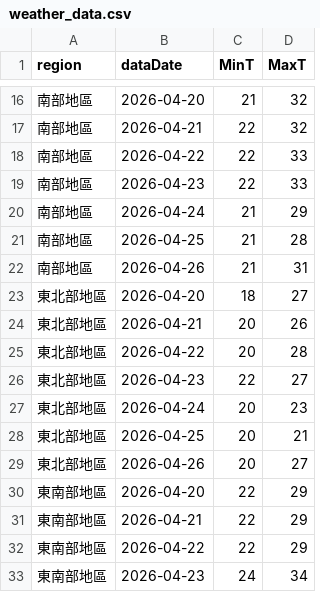
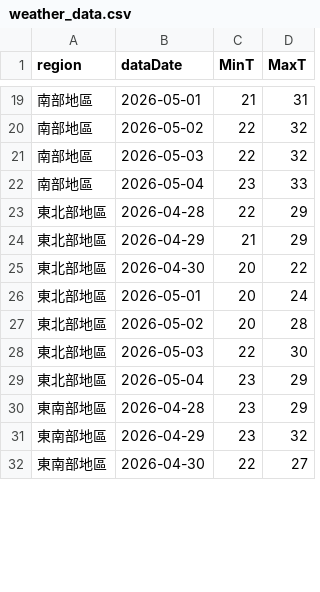
Before and after one commit to TimothieLi/AIOT_hw2, a CSV file: weather_data.csv, drawn as a sheet; only a part is shown, gaps mark what is left out; the diff covers the shown part only.

```diff
--- a/weather_data.csv
+++ b/weather_data.csv
@@ -16,18 +19,14 @@
-南部地區,2026-04-20,21,32
-南部地區,2026-04-21,22,32
-南部地區,2026-04-22,22,33
-南部地區,2026-04-23,22,33
-南部地區,2026-04-24,21,29
-南部地區,2026-04-25,21,28
-南部地區,2026-04-26,21,31
-東北部地區,2026-04-20,18,27
-東北部地區,2026-04-21,20,26
-東北部地區,2026-04-22,20,28
-東北部地區,2026-04-23,22,27
-東北部地區,2026-04-24,20,23
-東北部地區,2026-04-25,20,21
-東北部地區,2026-04-26,20,27
-東南部地區,2026-04-20,22,29
-東南部地區,2026-04-21,22,29
-東南部地區,2026-04-22,22,29
-東南部地區,2026-04-23,24,34
+南部地區,2026-05-01,21,31
+南部地區,2026-05-02,22,32
+南部地區,2026-05-03,22,32
+南部地區,2026-05-04,23,33
+東北部地區,2026-04-28,22,29
+東北部地區,2026-04-29,21,29
+東北部地區,2026-04-30,20,22
+東北部地區,2026-05-01,20,24
+東北部地區,2026-05-02,20,28
+東北部地區,2026-05-03,22,30
+東北部地區,2026-05-04,23,29
+東南部地區,2026-04-28,23,29
+東南部地區,2026-04-29,23,32
+東南部地區,2026-04-30,22,27
```
Also changed, not shown: 11 added rows, 7 removed rows and 33 edited cells elsewhere in this file, 3 other files.
